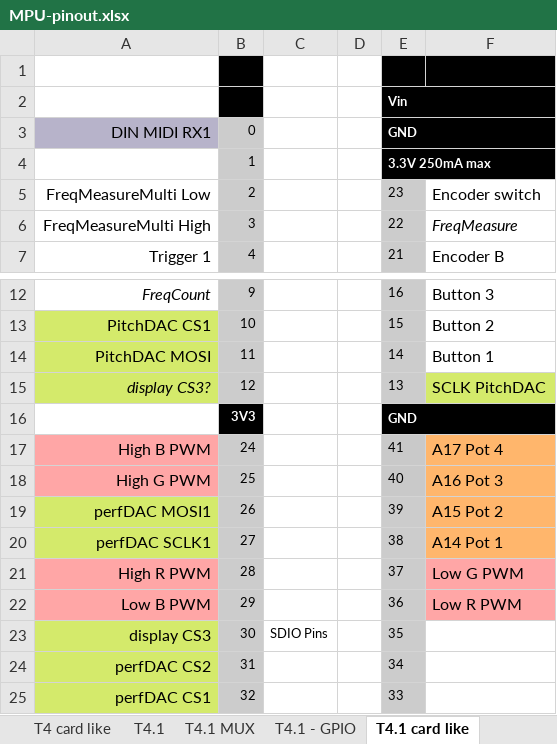
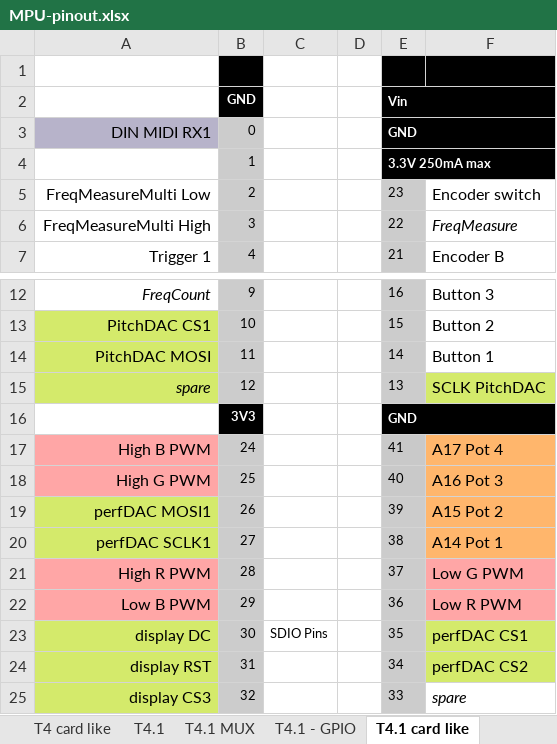
Before and after one commit to svgeesus/EuroMPE, an Excel workbook: Duophonic/MPU-pinout.xlsx, sheet T4.1 card like, drawn as a sheet; only a part is shown, gaps mark what is left out; values as stored, in another font and other column widths than the file's, no borders; charts and pictures not drawn; the diff names each change by its address in the sheet, - before the commit and + after, or states it on an @@ line.

Commit message:
display connections

```diff
--- a/Duophonic/MPU-pinout.xlsx (sheet T4.1 card like)
+++ b/Duophonic/MPU-pinout.xlsx (sheet T4.1 card like)
-B2: (empty)
+B2: GND
-A15: display CS3?
+A15: spare
-A23: display CS3
+A23: display DC
-F23: (empty)
+F23: perfDAC CS1
-F23:F24 fill: none
+F23:F24 fill: #D4EA6B
-A24: perfDAC CS2
+A24: display RST
-F24: (empty)
+F24: perfDAC CS2
-A25: perfDAC CS1
+A25: display CS3
-F25: (empty)
+F25: spare
```
Also changed, not shown: charts or pictures, 8 other files.
